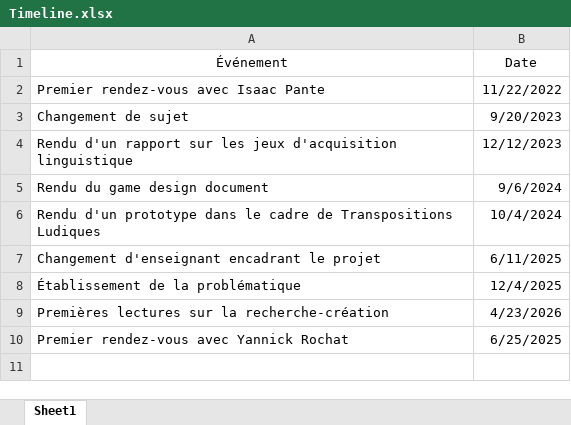
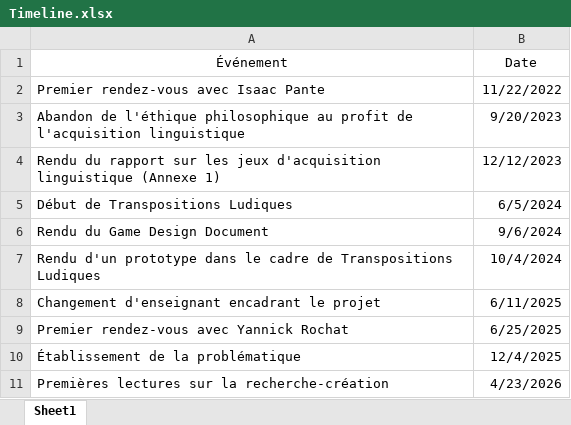
Before and after one commit to Tchetchouille/ijo-musi, an Excel workbook: Other/Timeline.xlsx, sheet Sheet1, drawn as a sheet; values as stored, in another font and other column widths than the file's, no borders; table styles not drawn; addresses are those after the commit; the diff names each change by its address in the sheet, - before the commit and + after, or states it on an @@ line.

```diff
--- a/Other/Timeline.xlsx (sheet Sheet1)
+++ b/Other/Timeline.xlsx (sheet Sheet1)
-A3 (Événement): Changement de sujet
+A3 (Événement): Abandon de l'éthique philosophique au profit de l'acquisition linguistique
-A4 (Événement): Rendu d'un rapport sur les jeux d'acquisition linguistique
+A4 (Événement): Rendu du rapport sur les jeux d'acquisition linguistique (Annexe 1)
+row 5: Début de Transpositions Ludiques | 6/5/2024
-A6 (Événement): Rendu du game design document
+A6 (Événement): Rendu du Game Design Document
@@ row 10 moved to row 9: Premier rendez-vous avec Yannick Rochat @@
```
Also changed, not shown: 6 other files.
